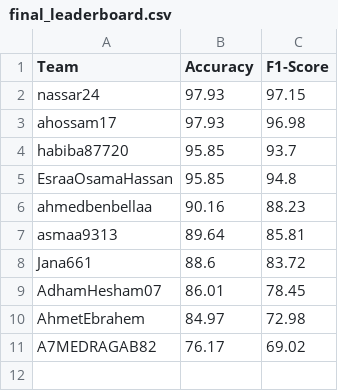
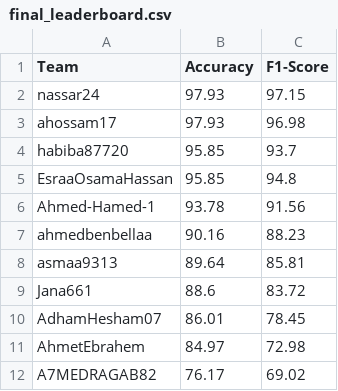
Before and after one commit to rowaidaehab135-eng/EmoCK, a CSV file: final_leaderboard.csv, drawn as a sheet.

```diff
--- a/final_leaderboard.csv
+++ b/final_leaderboard.csv
@@ -5,2 +5,3 @@ habiba87720,95.85,93.7
 EsraaOsamaHassan,95.85,94.8
+Ahmed-Hamed-1,93.78,91.56
 ahmedbenbellaa,90.16,88.23
```
Also changed, not shown: 1 other file.
